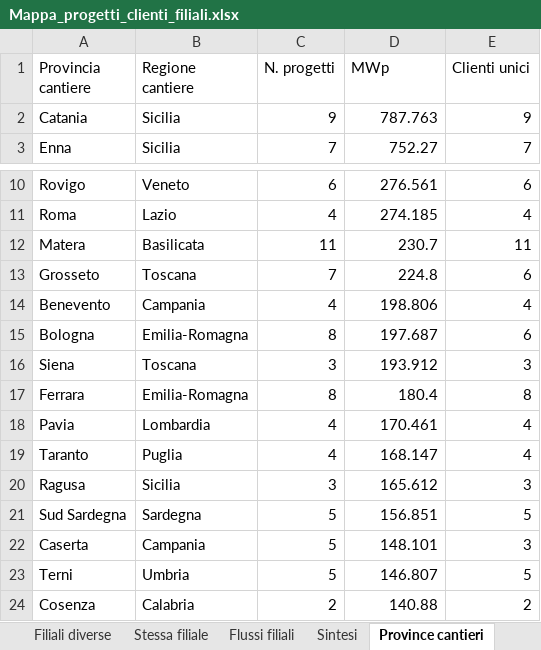
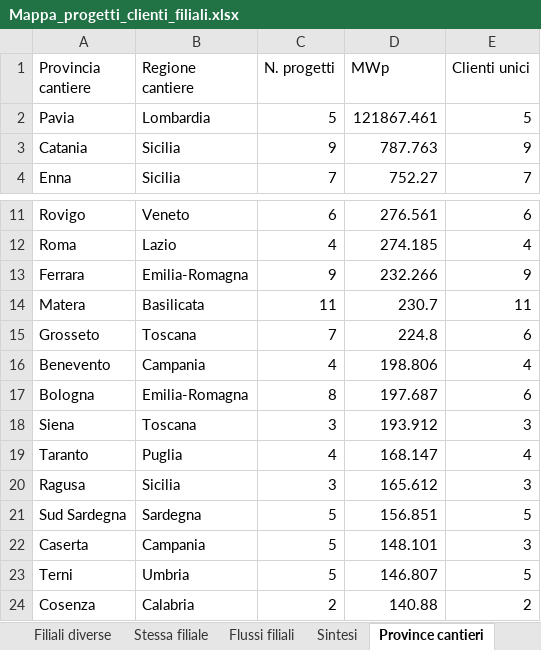
Before and after one commit to EmAnzi3/pv_echarts, an Excel workbook: output/Mappa_progetti_clienti_filiali.xlsx, sheet Province cantieri, drawn as a sheet; only a part is shown, gaps mark what is left out; values as stored, in another font and other column widths than the file's, no borders; removed rows and columns are numbered as before the commit, all else as after; the diff names each change by its address in the sheet, - before the commit and + after, or states it on an @@ line.

```diff
--- a/output/Mappa_progetti_clienti_filiali.xlsx (sheet Province cantieri)
+++ b/output/Mappa_progetti_clienti_filiali.xlsx (sheet Province cantieri)
+row 2: Pavia | Lombardia | 5 | 121867.461 | 5
+row 13: Ferrara | Emilia-Romagna | 9 | 232.266 | 9
-row 17: Ferrara | Emilia-Romagna | 8 | 180.4 | 8
-row 18: Pavia | Lombardia | 4 | 170.461 | 4
```
Also changed, not shown: sheet Filiali diverse, sheet Mappa progetto-cliente, sheet Province clienti, sheet Flussi filiali, sheet Sintesi, input/report_salesforce.xlsx, output/audit_abbinamenti.xlsx, 1 other file.
